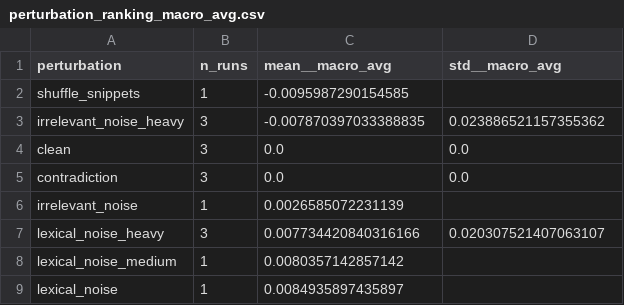
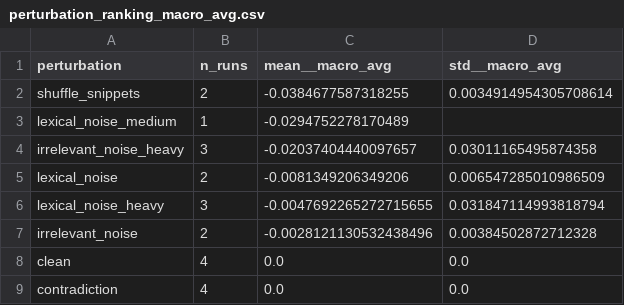
Before and after one commit to chranama/biollm-finetune, a CSV file: results/phase4/report_artifacts/tables/perturbation_ranking_macro_avg.csv, drawn as a sheet.

```diff
--- a/results/phase4/report_artifacts/tables/perturbation_ranking_macro_avg.csv
+++ b/results/phase4/report_artifacts/tables/perturbation_ranking_macro_avg.csv
@@ -1,9 +1,9 @@
 perturbation,n_runs,mean__macro_avg,std__macro_avg
-shuffle_snippets,1,-0.0095987290154585,
-irrelevant_noise_heavy,3,-0.007870397033388835,0.023886521157355362
-clean,3,0.0,0.0
-contradiction,3,0.0,0.0
-irrelevant_noise,1,0.0026585072231139,
-lexical_noise_heavy,3,0.007734420840316166,0.020307521407063107
-lexical_noise_medium,1,0.0080357142857142,
-lexical_noise,1,0.0084935897435897,
+shuffle_snippets,2,-0.0384677587318255,0.0034914954305708614
+lexical_noise_medium,1,-0.0294752278170489,
+irrelevant_noise_heavy,3,-0.02037404440097657,0.03011165495874358
+lexical_noise,2,-0.0081349206349206,0.006547285010986509
+lexical_noise_heavy,3,-0.0047692265272715655,0.031847114993818794
+irrelevant_noise,2,-0.0028121130532438496,0.00384502872712328
+clean,4,0.0,0.0
+contradiction,4,0.0,0.0
```
Also changed, not shown: results/phase4/deltas/deltas_long.csv, results/phase4/deltas/deltas_wide.csv, 41 other files.
